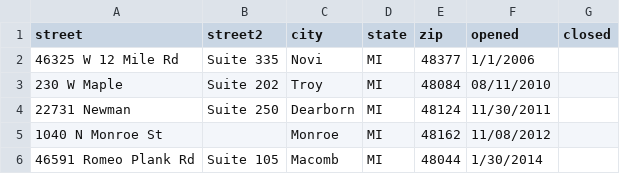
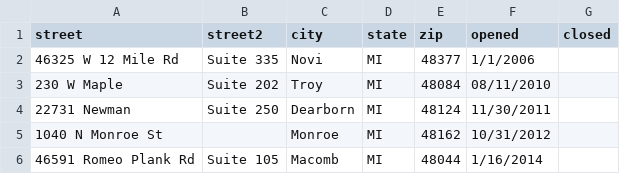
Before and after one commit to NickFenzan/docker-data-warehouse-di, a CSV file: pentaho/data/sites.csv, drawn as a sheet.

Commit message:
Update sites.csv

```diff
--- a/pentaho/data/sites.csv
+++ b/pentaho/data/sites.csv
@@ -4,3 +4,3 @@ street,street2,city,state,zip,opened,closed
 22731 Newman,Suite 250,Dearborn,MI,48124,11/30/2011,
-1040 N Monroe St,,Monroe,MI,48162,11/08/2012,
-46591 Romeo Plank Rd,Suite 105,Macomb,MI,48044,1/30/2014,
+1040 N Monroe St,,Monroe,MI,48162,10/31/2012,
+46591 Romeo Plank Rd,Suite 105,Macomb,MI,48044,1/16/2014,
```
